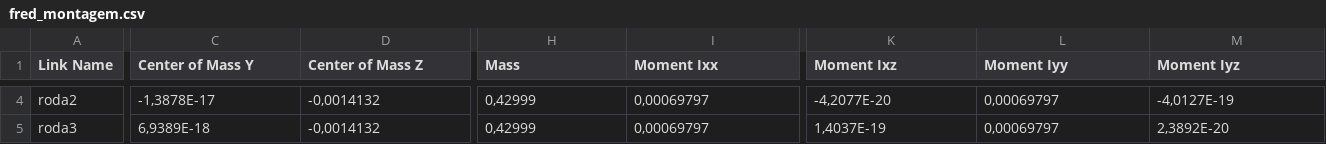
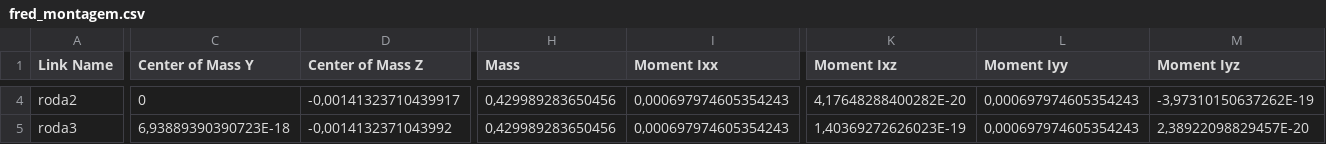
Before and after one commit to AMR-Frederico/fred_simulation, a CSV file: urdf/fred_montagem.csv, drawn as a sheet; only a part is shown, gaps mark what is left out; the diff covers the shown part only; the diff names each change by its address in the sheet, - before the commit and + after, or states it on an @@ line.

```diff
--- a/urdf/fred_montagem.csv
+++ b/urdf/fred_montagem.csv
-C4 (Center of Mass Y): -1,3878E-17
+C4 (Center of Mass Y): 0
-D4 (Center of Mass Z): -0,0014132
+D4 (Center of Mass Z): -0,00141323710439917
-H4:H5 (Mass): 0,42999
+H4:H5 (Mass): 0,429989283650456
-I4:I5 (Moment Ixx): 0,00069797
+I4:I5 (Moment Ixx): 0,000697974605354243
-K4 (Moment Ixz): -4,2077E-20
+K4 (Moment Ixz): 4,17648288400282E-20
-L4:L5 (Moment Iyy): 0,00069797
+L4:L5 (Moment Iyy): 0,000697974605354243
-M4 (Moment Iyz): -4,0127E-19
+M4 (Moment Iyz): -3,97310150637262E-19
-C5 (Center of Mass Y): 6,9389E-18
+C5 (Center of Mass Y): 6,93889390390723E-18
-D5 (Center of Mass Z): -0,0014132
+D5 (Center of Mass Z): -0,0014132371043992
-K5 (Moment Ixz): 1,4037E-19
+K5 (Moment Ixz): 1,40369272626023E-19
-M5 (Moment Iyz): 2,3892E-20
+M5 (Moment Iyz): 2,38922098829457E-20
```
Also changed, not shown: 65 edited cells elsewhere in this file, 7 other files.
